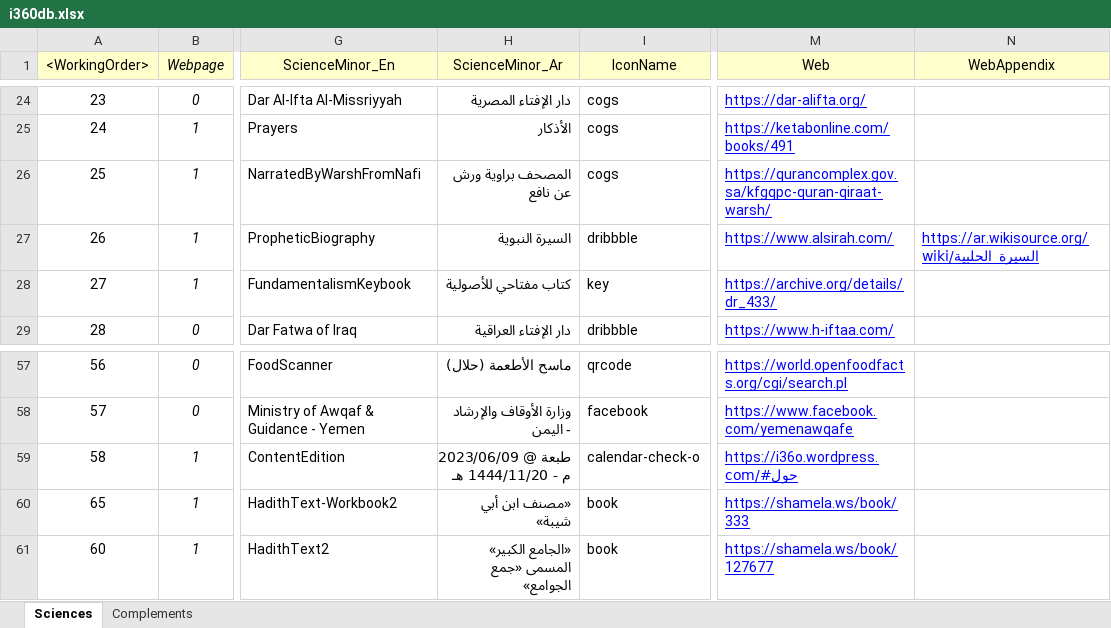
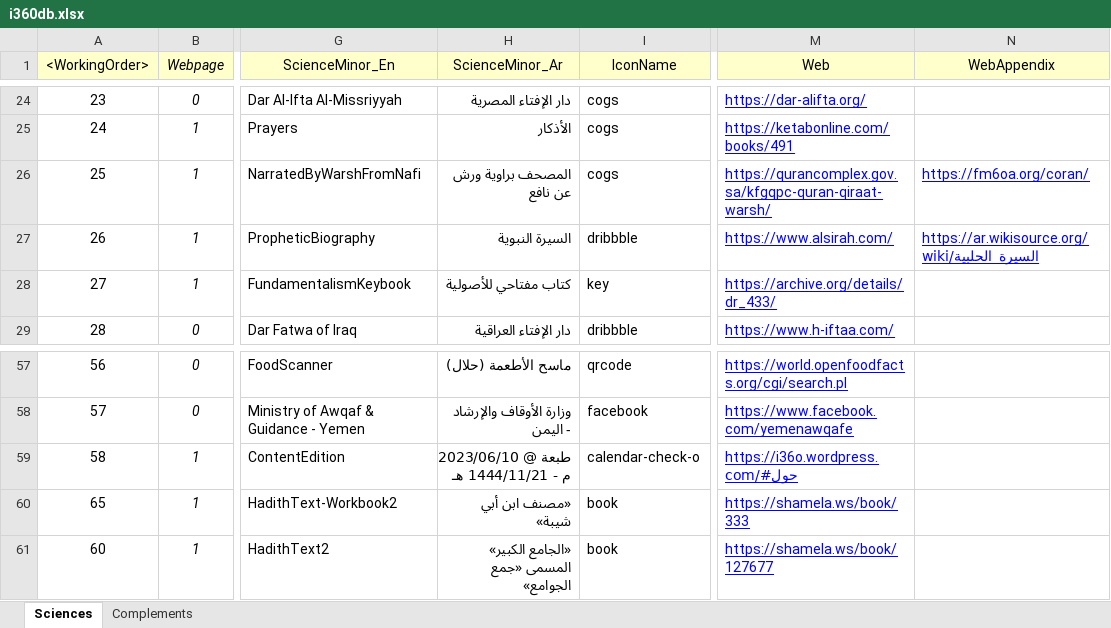
Before and after one commit to seifadin/i360, an Excel workbook: i360db/0.9.8/i360db.xlsx, sheet Sciences, drawn as a sheet; only a part is shown, gaps mark what is left out; values as stored, in another font and other column widths than the file's, no borders; the diff names each change by its address in the sheet, - before the commit and + after, or states it on an @@ line.

Commit message:
Add files via upload

```diff
--- a/i360db/0.9.8/i360db.xlsx (sheet Sciences)
+++ b/i360db/0.9.8/i360db.xlsx (sheet Sciences)
-N26 (WebAppendix): (empty)
+N26 (WebAppendix): https://fm6oa.org/coran/
-H59 (ScienceMinor_Ar): طبعة @ 2023/06/09 م - 1444/11/20 هـ
+H59 (ScienceMinor_Ar): طبعة @ 2023/06/10 م - 1444/11/21 هـ
```
Also changed, not shown: sheet Complements.
